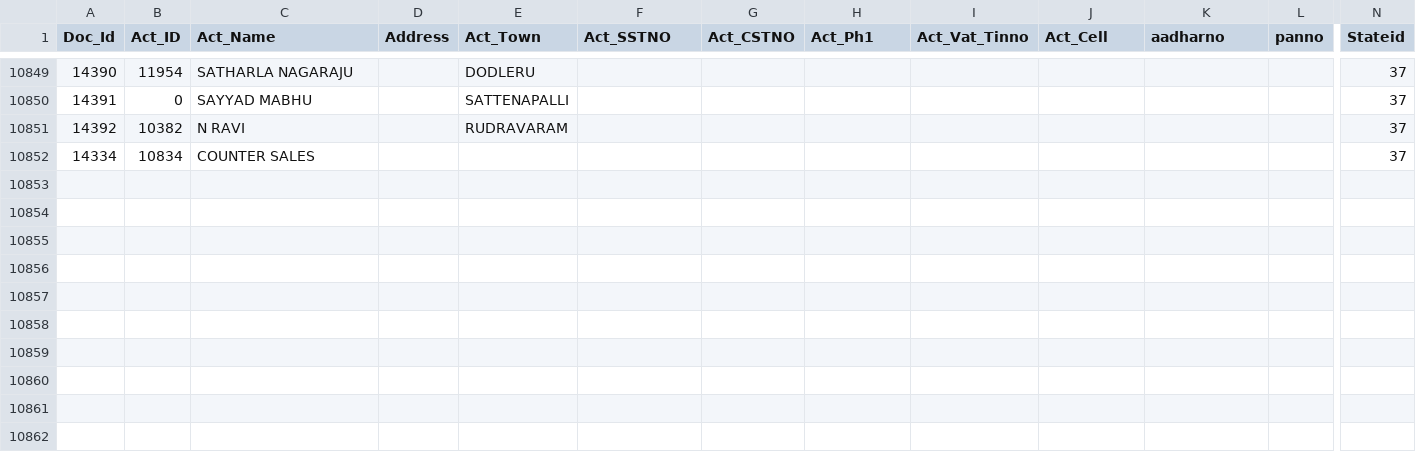
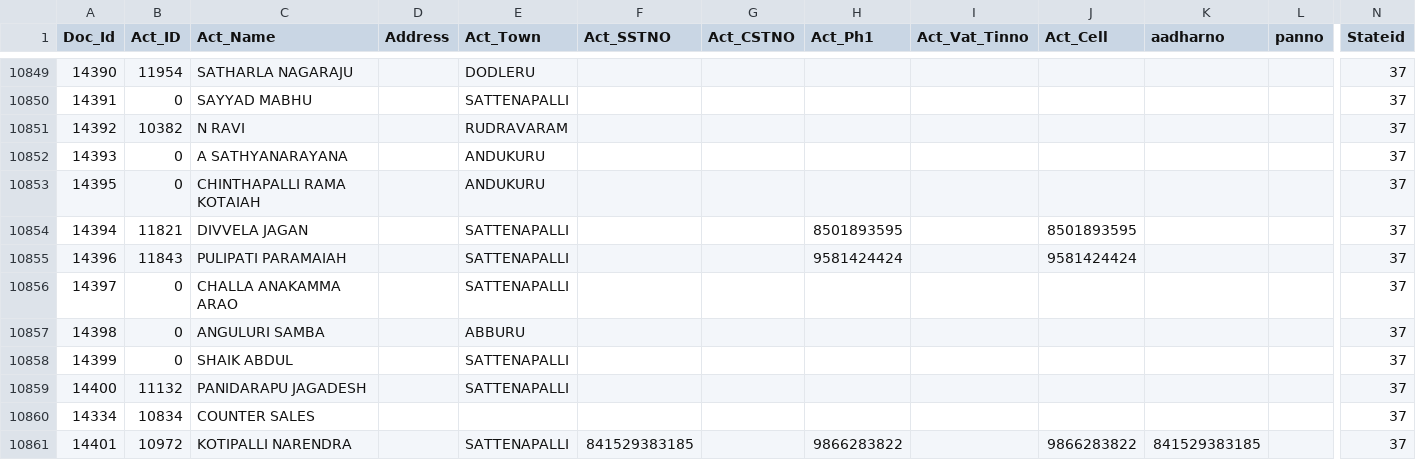
Before and after one commit to krishnasai-narayana/3goils, a CSV file: data/NAME_TRAN.csv, drawn as a sheet; only a part is shown, gaps mark what is left out; rows hold the shown columns only; the diff names each change by its address in the sheet, - before the commit and + after, or states it on an @@ line.

Commit message:
Data update: 19-11-2026

```diff
--- a/data/NAME_TRAN.csv
+++ b/data/NAME_TRAN.csv
+row 10852: 14393 | 0 | A SATHYANARAYANA |  | ANDUKURU |  |  |  |  |  |  |  | 37
+row 10853: 14395 | 0 | CHINTHAPALLI RAMA KOTAIAH |  | ANDUKURU |  |  |  |  |  |  |  | 37
+row 10854: 14394 | 11821 | DIVVELA JAGAN |  | SATTENAPALLI |  |  | 8501893595 |  | 8501893595 |  |  | 37
+row 10855: 14396 | 11843 | PULIPATI PARAMAIAH |  | SATTENAPALLI |  |  | 9581424424 |  | 9581424424 |  |  | 37
+row 10856: 14397 | 0 | CHALLA ANAKAMMA ARAO |  | SATTENAPALLI |  |  |  |  |  |  |  | 37
+row 10857: 14398 | 0 | ANGULURI SAMBA |  | ABBURU |  |  |  |  |  |  |  | 37
+row 10858: 14399 | 0 | SHAIK ABDUL |  | SATTENAPALLI |  |  |  |  |  |  |  | 37
+row 10859: 14400 | 11132 | PANIDARAPU JAGADESH |  | SATTENAPALLI |  |  |  |  |  |  |  | 37
+row 10861: 14401 | 10972 | KOTIPALLI NARENDRA |  | SATTENAPALLI | 841529383185 |  | 9866283822 |  | 9866283822 | 841529383185 |  | 37
```
Also changed, not shown: data/Doc_MaxId.csv, 7 other files.
